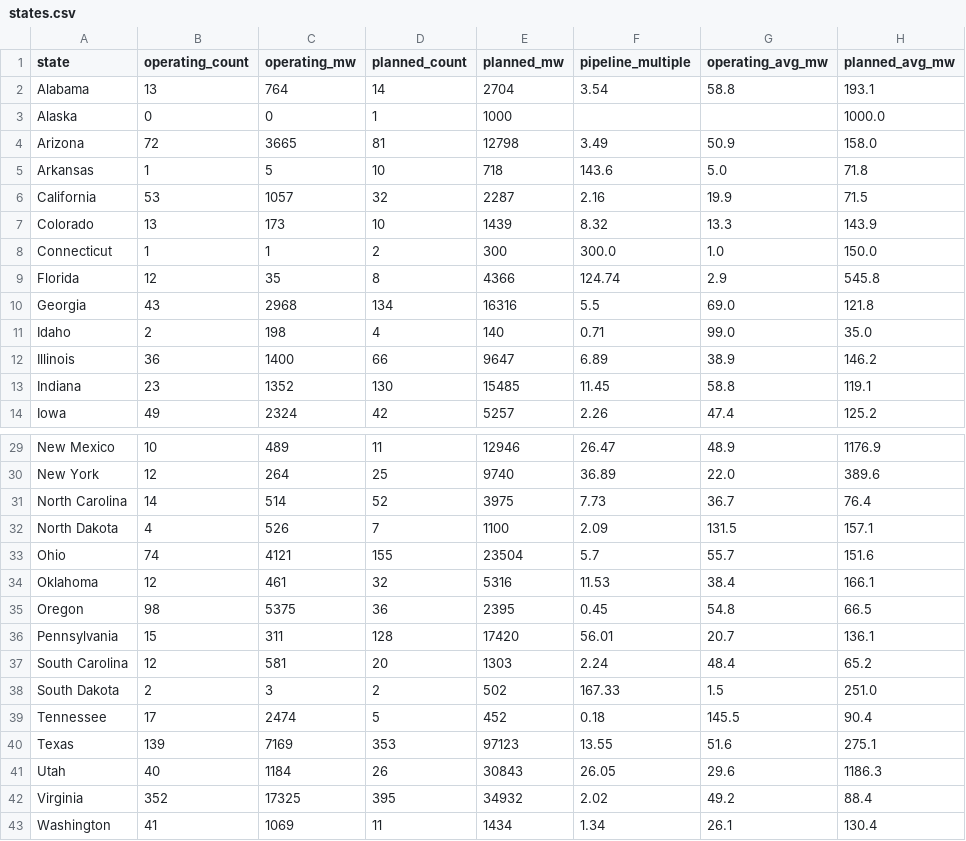
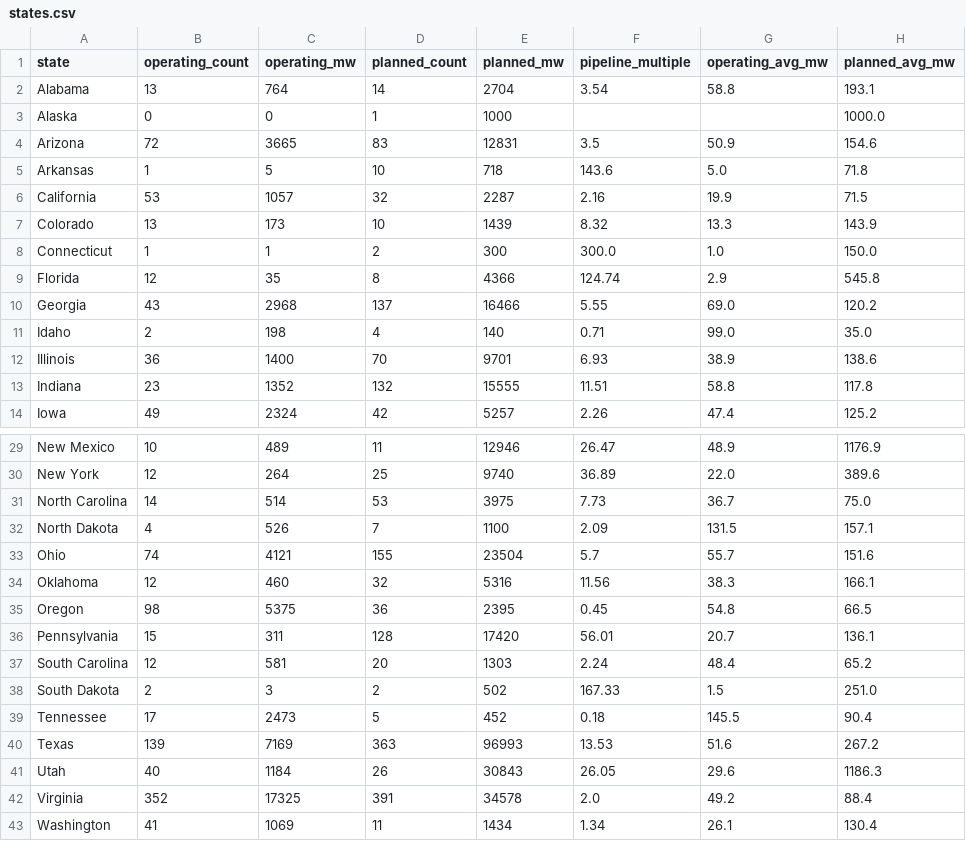
Before and after one commit to audreymdeck/datacenter-monitor, a CSV file: data/states.csv, drawn as a sheet; only a part is shown, gaps mark what is left out; the diff covers the shown part only.

```diff
--- a/data/states.csv
+++ b/data/states.csv
@@ -3,3 +3,3 @@ Alabama,13,764,14,2704,3.54,58.8,193.1
 Alaska,0,0,1,1000,,,1000.0
-Arizona,72,3665,81,12798,3.49,50.9,158.0
+Arizona,72,3665,83,12831,3.5,50.9,154.6
 Arkansas,1,5,10,718,143.6,5.0,71.8
@@ -9,6 +9,6 @@ Connecticut,1,1,2,300,300.0,1.0,150.0
 Florida,12,35,8,4366,124.74,2.9,545.8
-Georgia,43,2968,134,16316,5.5,69.0,121.8
+Georgia,43,2968,137,16466,5.55,69.0,120.2
 Idaho,2,198,4,140,0.71,99.0,35.0
-Illinois,36,1400,66,9647,6.89,38.9,146.2
-Indiana,23,1352,130,15485,11.45,58.8,119.1
+Illinois,36,1400,70,9701,6.93,38.9,138.6
+Indiana,23,1352,132,15555,11.51,58.8,117.8
 Iowa,49,2324,42,5257,2.26,47.4,125.2
@@ -30,6 +30,6 @@ New Mexico,10,489,11,12946,26.47,48.9,1176.9
 New York,12,264,25,9740,36.89,22.0,389.6
-North Carolina,14,514,52,3975,7.73,36.7,76.4
+North Carolina,14,514,53,3975,7.73,36.7,75.0
 North Dakota,4,526,7,1100,2.09,131.5,157.1
 Ohio,74,4121,155,23504,5.7,55.7,151.6
-Oklahoma,12,461,32,5316,11.53,38.4,166.1
+Oklahoma,12,460,32,5316,11.56,38.3,166.1
 Oregon,98,5375,36,2395,0.45,54.8,66.5
@@ -38,6 +38,6 @@ South Carolina,12,581,20,1303,2.24,48.4,65.2
 South Dakota,2,3,2,502,167.33,1.5,251.0
-Tennessee,17,2474,5,452,0.18,145.5,90.4
-Texas,139,7169,353,97123,13.55,51.6,275.1
+Tennessee,17,2473,5,452,0.18,145.5,90.4
+Texas,139,7169,363,96993,13.53,51.6,267.2
 Utah,40,1184,26,30843,26.05,29.6,1186.3
-Virginia,352,17325,395,34932,2.02,49.2,88.4
+Virginia,352,17325,391,34578,2.0,49.2,88.4
 Washington,41,1069,11,1434,1.34,26.1,130.4
```
Also changed, not shown: 8 edited cells elsewhere in this file, 1 other file.
